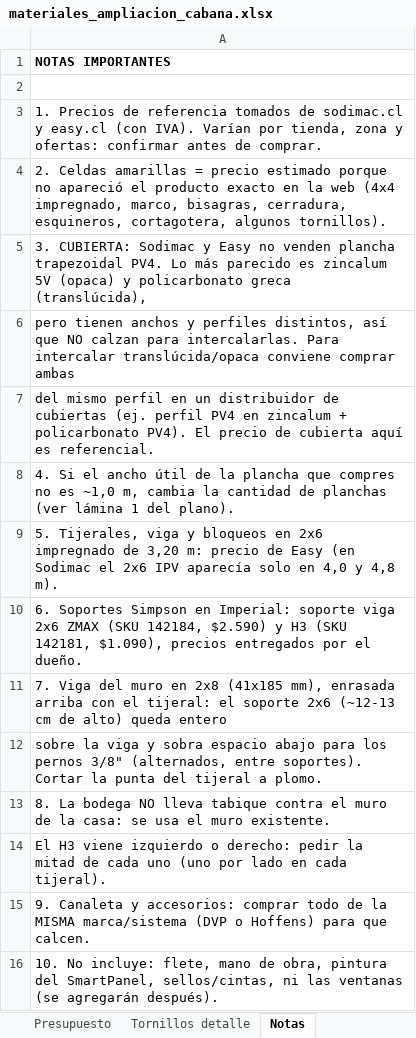
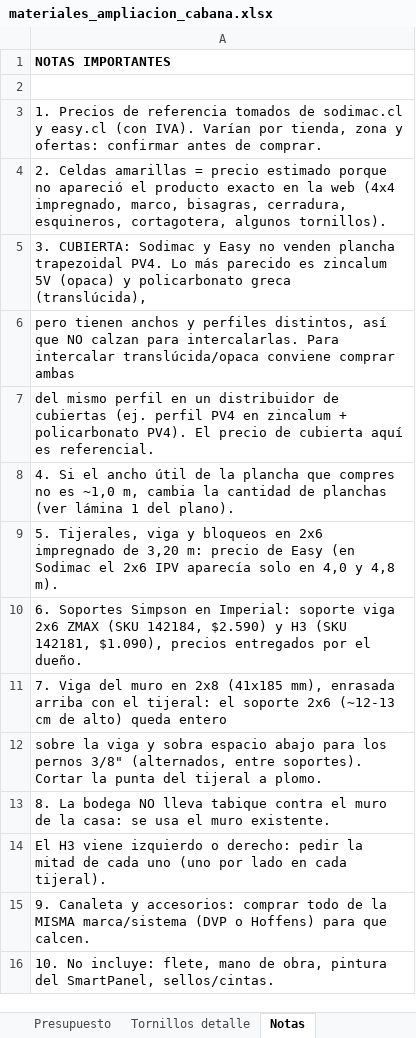
Before and after one commit to fcaiozzi/Francisco, an Excel workbook: cabana-lago-todos-los-santos/materiales_ampliacion_cabana.xlsx, sheet Notas, drawn as a sheet; values as stored, in another font and other column widths than the file's, no borders; the diff names each change by its address in the sheet, - before the commit and + after, or states it on an @@ line.

```diff
--- a/cabana-lago-todos-los-santos/materiales_ampliacion_cabana.xlsx (sheet Notas)
+++ b/cabana-lago-todos-los-santos/materiales_ampliacion_cabana.xlsx (sheet Notas)
-A16: …del SmartPanel, sellos/cintas, ni las ventanas (se agregarán después).
+A16: …del SmartPanel, sellos/cintas.
```
Also changed, not shown: sheet Presupuesto, sheet Tornillos detalle, 9 other files.
